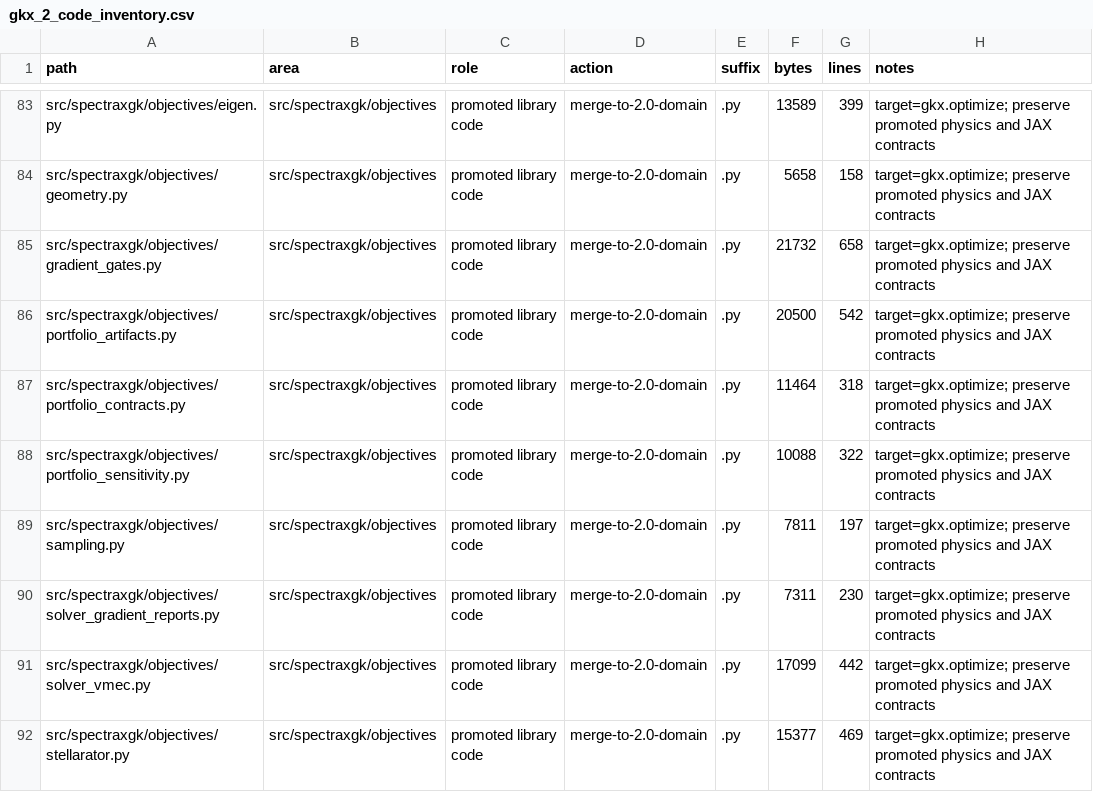
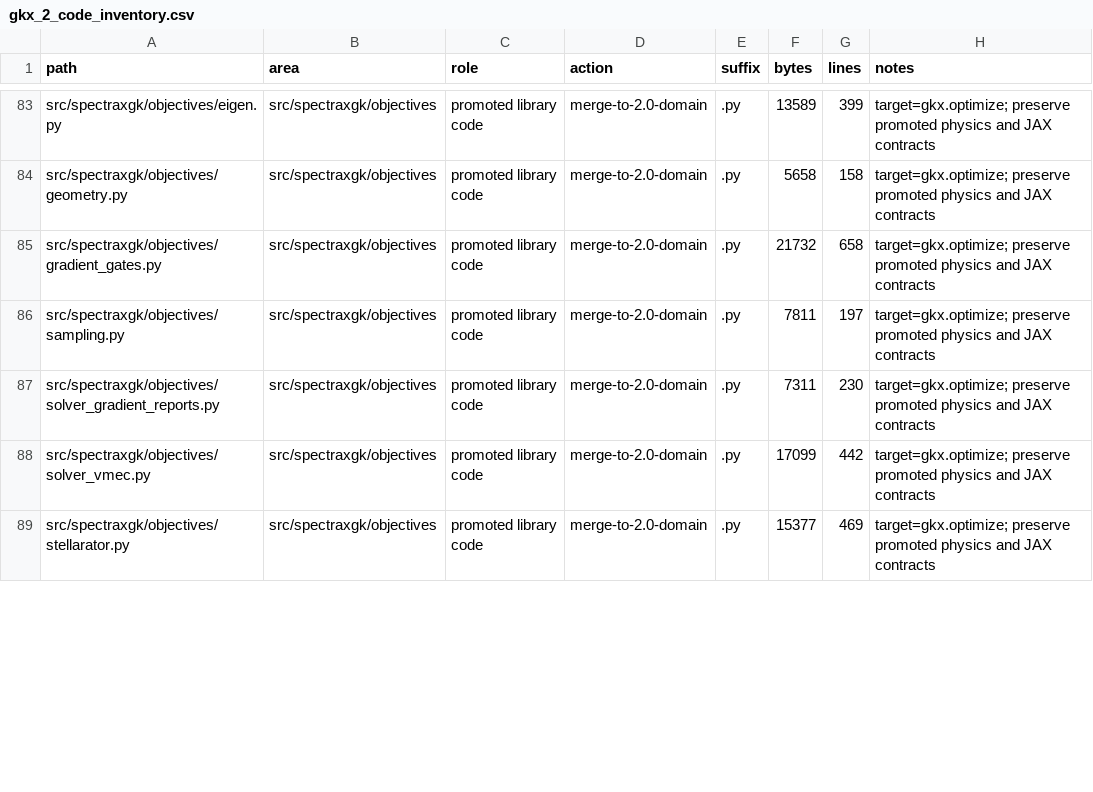
Before and after one commit to uwplasma/SPECTRAX-GK, a CSV file: scripts/gkx_2_code_inventory.csv, drawn as a sheet; only a part is shown, gaps mark what is left out; the diff covers the shown part only; the diff names each change by its address in the sheet, - before the commit and + after, or states it on an @@ line.

Commit message:
Consolidate objective portfolio and zonal owners

```diff
--- a/scripts/gkx_2_code_inventory.csv
+++ b/scripts/gkx_2_code_inventory.csv
-row 86: src/spectraxgk/objectives/portfolio_artifacts.py | src/spectraxgk/objectives | promoted library code | merge-to-2.0-domain | .py | 20500 | 542 | target=gkx.optimize; preserve promoted physics and JAX contracts
-row 87: src/spectraxgk/objectives/portfolio_contracts.py | src/spectraxgk/objectives | promoted library code | merge-to-2.0-domain | .py | 11464 | 318 | target=gkx.optimize; preserve promoted physics and JAX contracts
-row 88: src/spectraxgk/objectives/portfolio_sensitivity.py | src/spectraxgk/objectives | promoted library code | merge-to-2.0-domain | .py | 10088 | 322 | target=gkx.optimize; preserve promoted physics and JAX contracts
```
Also changed, not shown: 1 removed row and 12 edited cells elsewhere in this file, 20 other files.
